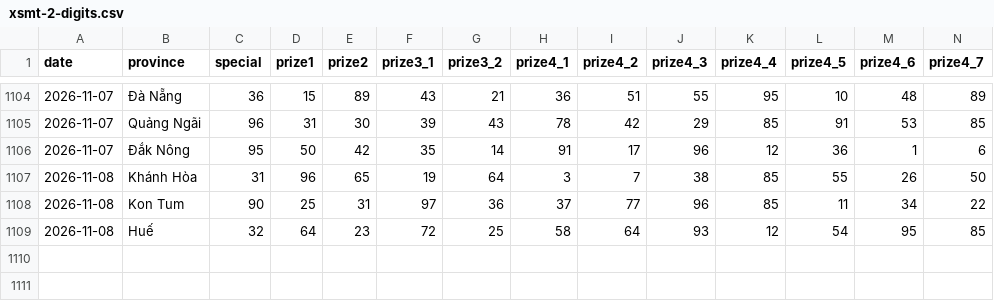
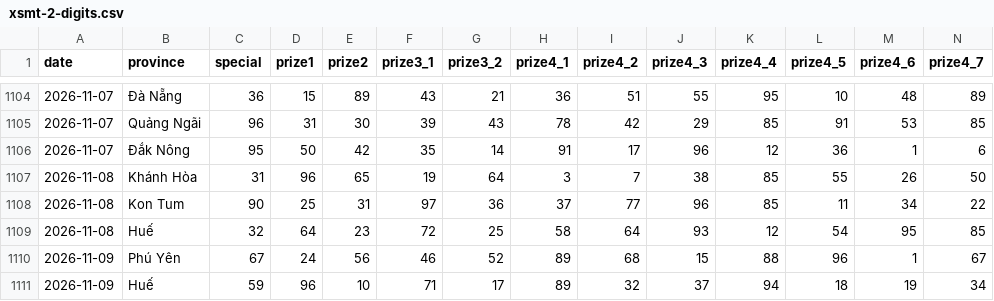
Before and after one commit to phuc341986/vietnam-lottery, a CSV file: data/xsmt-2-digits.csv, drawn as a sheet; only a part is shown, gaps mark what is left out; rows hold the shown columns only; the diff names each change by its address in the sheet, - before the commit and + after, or states it on an @@ line.

```diff
--- a/data/xsmt-2-digits.csv
+++ b/data/xsmt-2-digits.csv
+row 1110: 2026-11-09 | Phú Yên | 67 | 24 | 56 | 46 | 52 | 89 | 68 | 15 | 88 | 96 | 1 | 67
+row 1111: 2026-11-09 | Huế | 59 | 96 | 10 | 71 | 17 | 89 | 32 | 37 | 94 | 18 | 19 | 34
```
Also changed, not shown: data/xsmt-sparse.csv, data/xsmt.csv, 8 other files.
